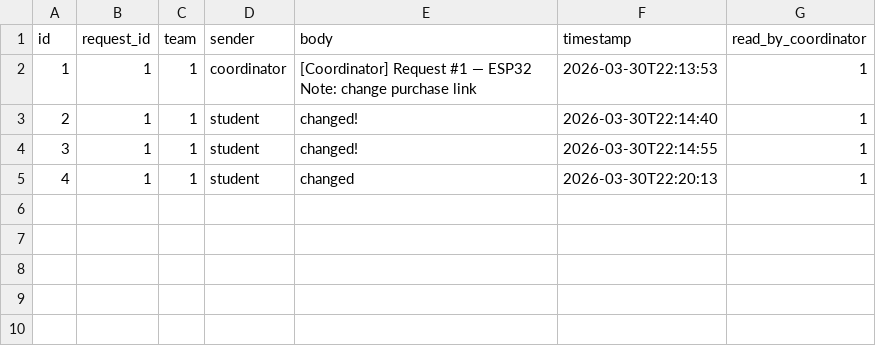
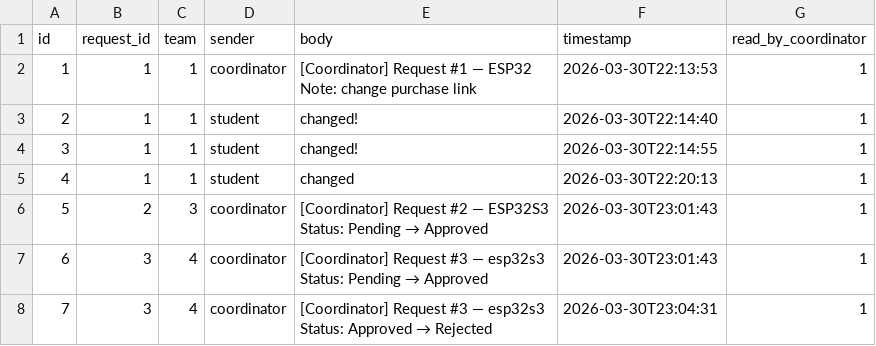
Before and after one commit to MengqiS21/lab-1-app, a CSV file: thread_messages.csv, drawn as a sheet; ↵ is a line break in a cell; the diff names each change by its address in the sheet, - before the commit and + after, or states it on an @@ line.

```diff
--- a/thread_messages.csv
+++ b/thread_messages.csv
+row 6: 5 | 2 | 3 | coordinator | [Coordinator] Request #2 — ESP32S3 ↵ Status: Pending → Approved | 2026-03-30T23:01:43 | 1
+row 7: 6 | 3 | 4 | coordinator | [Coordinator] Request #3 — esp32s3 ↵ Status: Pending → Approved | 2026-03-30T23:01:43 | 1
+row 8: 7 | 3 | 4 | coordinator | [Coordinator] Request #3 — esp32s3 ↵ Status: Approved → Rejected | 2026-03-30T23:04:31 | 1
```
Also changed, not shown: notifications.csv, requests.csv, 3 other files.
